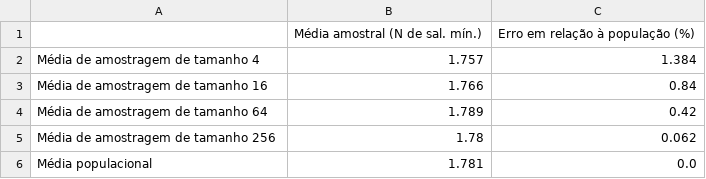
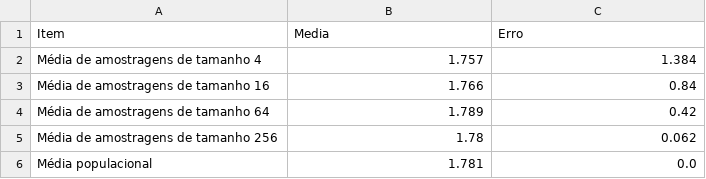
Before and after one commit to cleberjamaral/EstatisticaTYU, a CSV file: Python_Lista3/Dados/Q1a.csv, drawn as a sheet.

```diff
--- a/Python_Lista3/Dados/Q1a.csv
+++ b/Python_Lista3/Dados/Q1a.csv
@@ -1,6 +1,6 @@
-,Média amostral (N de sal. mín.),Erro em relação à população (%)
-Média de amostragem de tamanho 4,1.757,1.384
-Média de amostragem de tamanho 16,1.766,0.84
-Média de amostragem de tamanho 64,1.789,0.42
-Média de amostragem de tamanho 256,1.78,0.062
+Item,Media,Erro
+Média de amostragens de tamanho 4,1.757,1.384
+Média de amostragens de tamanho 16,1.766,0.84
+Média de amostragens de tamanho 64,1.789,0.42
+Média de amostragens de tamanho 256,1.78,0.062
 Média populacional,1.781,0.0
```
Also changed, not shown: Python_Lista3/Dados/Q1b.csv, 2 other files.
